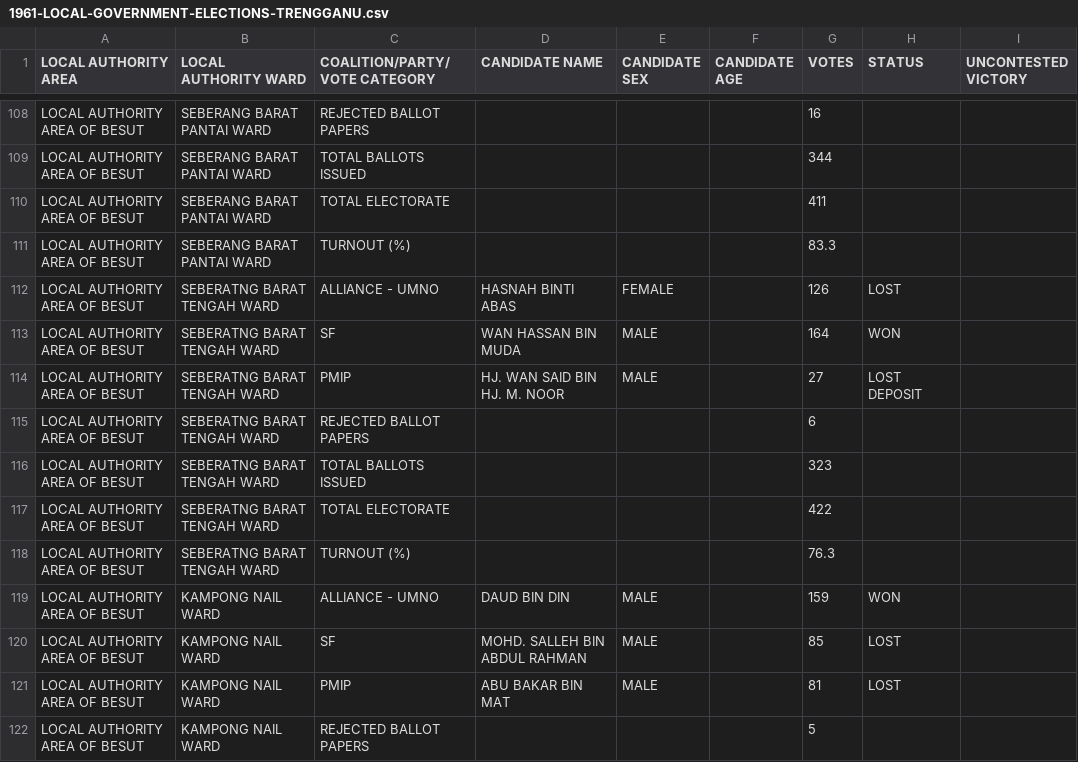
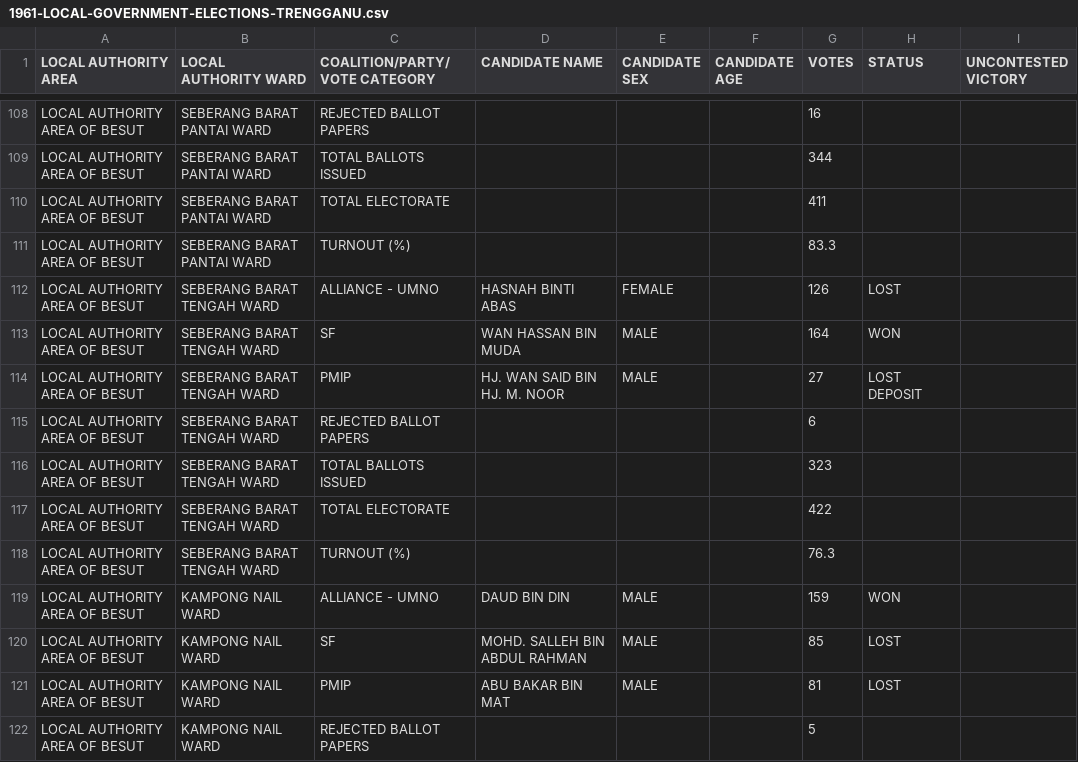
Before and after one commit to TindakMalaysia/LOCAL-GOVERNMENT-ELECTIONS, a CSV file: 1961-MALAYA-LOCAL-GOVERNMENT-ELECTIONS/1961-LOCAL-GOVERNMENT-ELECTIONS-TRENGGANU.csv, drawn as a sheet; only a part is shown, gaps mark what is left out.

Commit message:
Update 1961-LOCAL-GOVERNMENT-ELECTIONS-TRENGGANU.csv

```diff
--- a/1961-MALAYA-LOCAL-GOVERNMENT-ELECTIONS/1961-LOCAL-GOVERNMENT-ELECTIONS-TRENGGANU.csv
+++ b/1961-MALAYA-LOCAL-GOVERNMENT-ELECTIONS/1961-LOCAL-GOVERNMENT-ELECTIONS-TRENGGANU.csv
@@ -111,9 +111,9 @@ LOCAL AUTHORITY AREA OF BESUT,SEBERANG BARAT PANTAI WARD,TOTAL ELECTORATE,,,,411
 LOCAL AUTHORITY AREA OF BESUT,SEBERANG BARAT PANTAI WARD,TURNOUT (%),,,,83.3,,
-LOCAL AUTHORITY AREA OF BESUT,SEBERATNG BARAT TENGAH WARD,ALLIANCE - UMNO,HASNAH BINTI ABAS,FEMALE,,126,LOST,
-LOCAL AUTHORITY AREA OF BESUT,SEBERATNG BARAT TENGAH WARD,SF,WAN HASSAN BIN MUDA,MALE,,164,WON,
-LOCAL AUTHORITY AREA OF BESUT,SEBERATNG BARAT TENGAH WARD,PMIP,HJ. WAN SAID BIN HJ. M. NOOR,MALE,,27,LOST DEPOSIT,
-LOCAL AUTHORITY AREA OF BESUT,SEBERATNG BARAT TENGAH WARD,REJECTED BALLOT PAPERS,,,,6,,
-LOCAL AUTHORITY AREA OF BESUT,SEBERATNG BARAT TENGAH WARD,TOTAL BALLOTS ISSUED,,,,323,,
-LOCAL AUTHORITY AREA OF BESUT,SEBERATNG BARAT TENGAH WARD,TOTAL ELECTORATE,,,,422,,
-LOCAL AUTHORITY AREA OF BESUT,SEBERATNG BARAT TENGAH WARD,TURNOUT (%),,,,76.3,,
+LOCAL AUTHORITY AREA OF BESUT,SEBERANG BARAT TENGAH WARD,ALLIANCE - UMNO,HASNAH BINTI ABAS,FEMALE,,126,LOST,
+LOCAL AUTHORITY AREA OF BESUT,SEBERANG BARAT TENGAH WARD,SF,WAN HASSAN BIN MUDA,MALE,,164,WON,
+LOCAL AUTHORITY AREA OF BESUT,SEBERANG BARAT TENGAH WARD,PMIP,HJ. WAN SAID BIN HJ. M. NOOR,MALE,,27,LOST DEPOSIT,
+LOCAL AUTHORITY AREA OF BESUT,SEBERANG BARAT TENGAH WARD,REJECTED BALLOT PAPERS,,,,6,,
+LOCAL AUTHORITY AREA OF BESUT,SEBERANG BARAT TENGAH WARD,TOTAL BALLOTS ISSUED,,,,323,,
+LOCAL AUTHORITY AREA OF BESUT,SEBERANG BARAT TENGAH WARD,TOTAL ELECTORATE,,,,422,,
+LOCAL AUTHORITY AREA OF BESUT,SEBERANG BARAT TENGAH WARD,TURNOUT (%),,,,76.3,,
 LOCAL AUTHORITY AREA OF BESUT,KAMPONG NAIL WARD,ALLIANCE - UMNO,DAUD BIN DIN,MALE,,159,WON,
```
